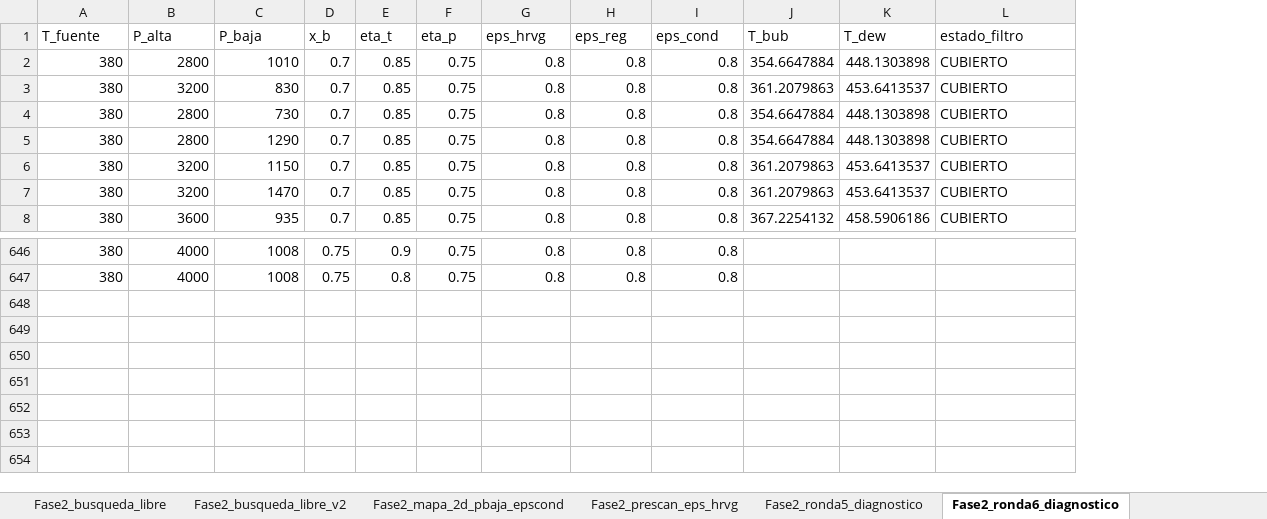
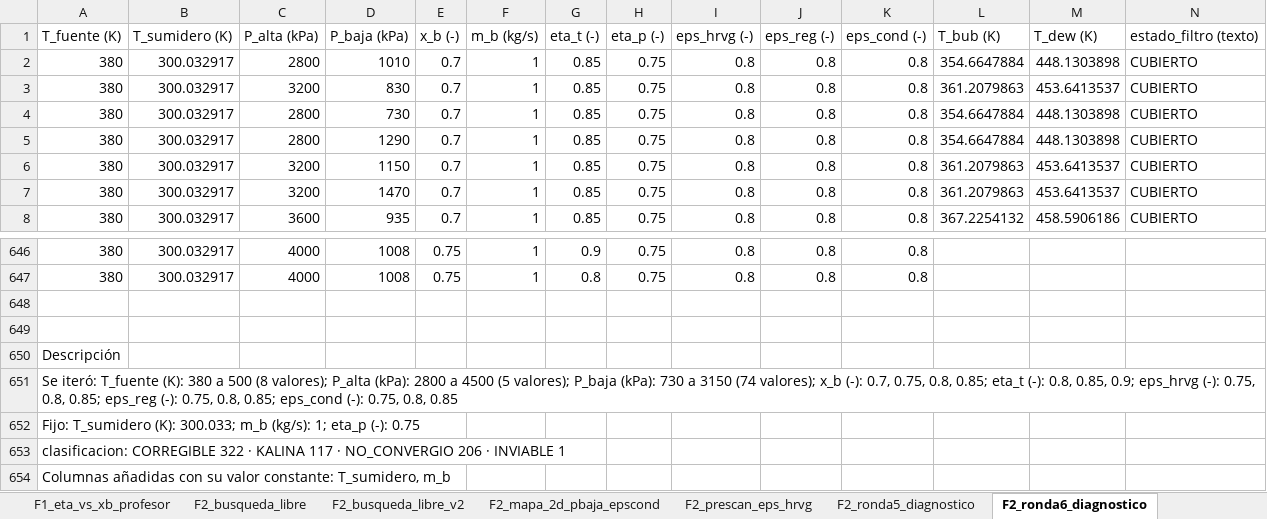
Before and after one commit to Andressc19/cycle-kalina, an Excel workbook: datos/barridos_e_iteraciones_kalina_consolidado.xlsx, sheet F2_ronda6_diagnostico, drawn as a sheet; only a part is shown, gaps mark what is left out; values as stored, in another font and other column widths than the file's, no cell formats; removed rows and columns are numbered as before the commit, all else as after; rows hold the shown columns only; the diff names each change by its address in the sheet, - before the commit and + after, or states it on an @@ line.

```diff
--- a/datos/barridos_e_iteraciones_kalina_consolidado.xlsx (sheet F2_ronda6_diagnostico)
+++ b/datos/barridos_e_iteraciones_kalina_consolidado.xlsx (sheet F2_ronda6_diagnostico)
-sheet tab: Fase2_busqueda_libre
+sheet tab: F2_busqueda_libre
-sheet tab: Fase2_busqueda_libre_v2
+sheet tab: F2_busqueda_libre_v2
-sheet tab: Fase2_mapa_2d_pbaja_epscond
+sheet tab: F2_mapa_2d_pbaja_epscond
-sheet tab: Fase2_prescan_eps_hrvg
+sheet tab: F2_prescan_eps_hrvg
-sheet tab: Fase2_ronda5_diagnostico
+sheet tab: F2_ronda5_diagnostico
-sheet tab: Fase2_ronda6_diagnostico
+sheet tab: F2_ronda6_diagnostico
+column B, rows 2-8: all 300.032917; rows 646-647: 300.032917 | 300.032917
+column F, rows 2-8: all 1; rows 646-647: 1 | 1
-row 1: T_fuente | P_alta | P_baja | x_b | eta_t | eta_p | eps_hrvg | eps_reg | eps_cond | T_bub | T_dew | estado_filtro
+row 1: T_fuente (K) | T_sumidero (K) | P_alta (kPa) | P_baja (kPa) | x_b (-) | m_b (kg/s) | eta_t (-) | eta_p (-) | eps_hrvg (-) | eps_reg (-) | eps_cond (-) | T_bub (K) | T_dew (K) | estado_filtro (texto)
+row 648: (empty)
+row 649: (empty)
+row 650: Descripción
+row 651: Se iteró: T_fuente (K): 380 a 500 (8 valores); P_alta (kPa): 2800 a 4500 (5 valores); P_baja (kPa): 730 a 3150 (74 valores); x_b (-): 0.7, 0.75, 0.8, 0.85; eta_t (-): 0.8, 0.85, 0.9; eps_hrvg (-): 0.75, 0.8, 0.85; eps_reg (-): 0.75, 0.8, 0.85; eps_cond (-): 0.75, 0.8, 0.85
+row 652: Fijo: T_sumidero (K): 300.033; m_b (kg/s): 1; eta_p (-): 0.75
+row 653: clasificacion: CORREGIBLE 322 · KALINA 117 · NO_CONVERGIO 206 · INVIABLE 1
+row 654: Columnas añadidas con su valor constante: T_sumidero, m_b
```
Also changed, not shown: sheet F3_mapa_2d_pbaja_epsreg, sheet F3_busqueda_husavik, sheet F3_sensibilidad_eps_cond, sheet F3_busqueda_husavik_v2, sheet F3_sensibilidad_P_baja, sheet F3_sensibilidad_x_b, 32 more sheets, other sheet tabs, cell formats, 2 other files.
